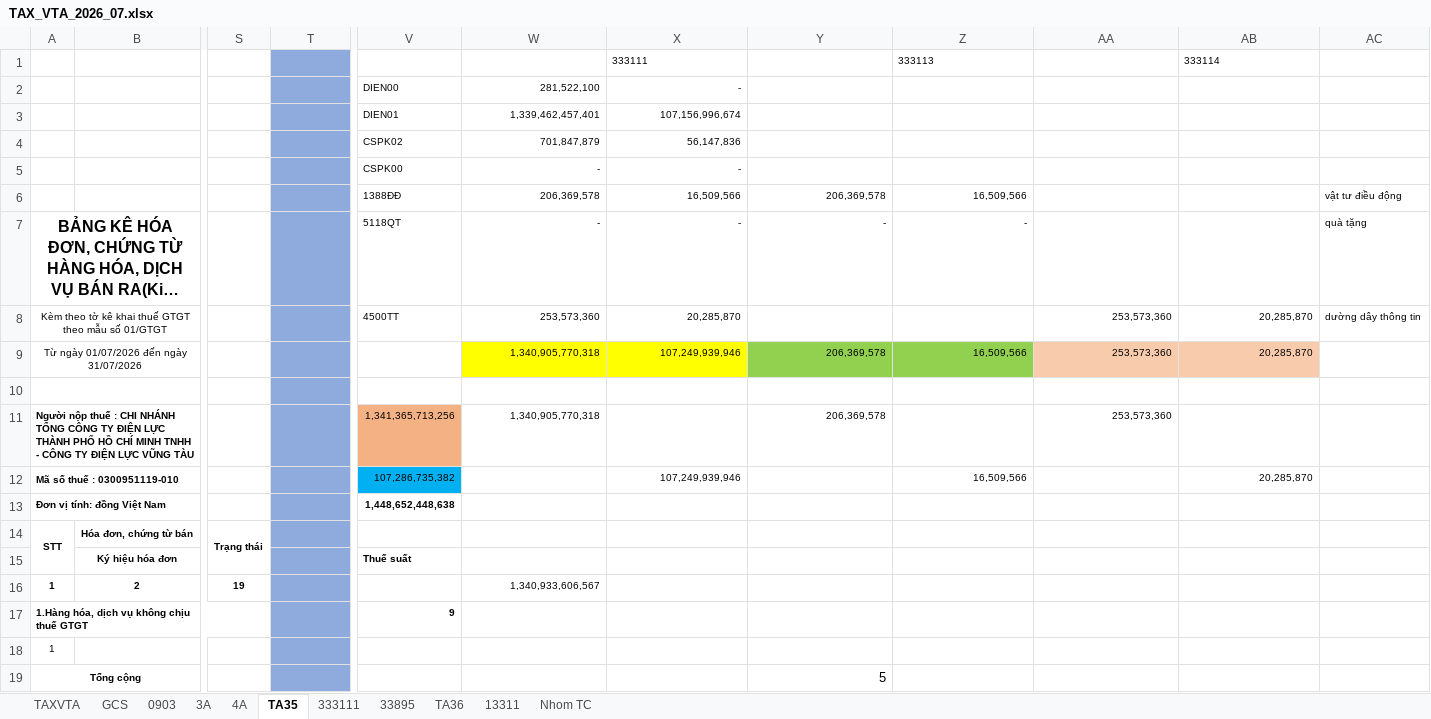
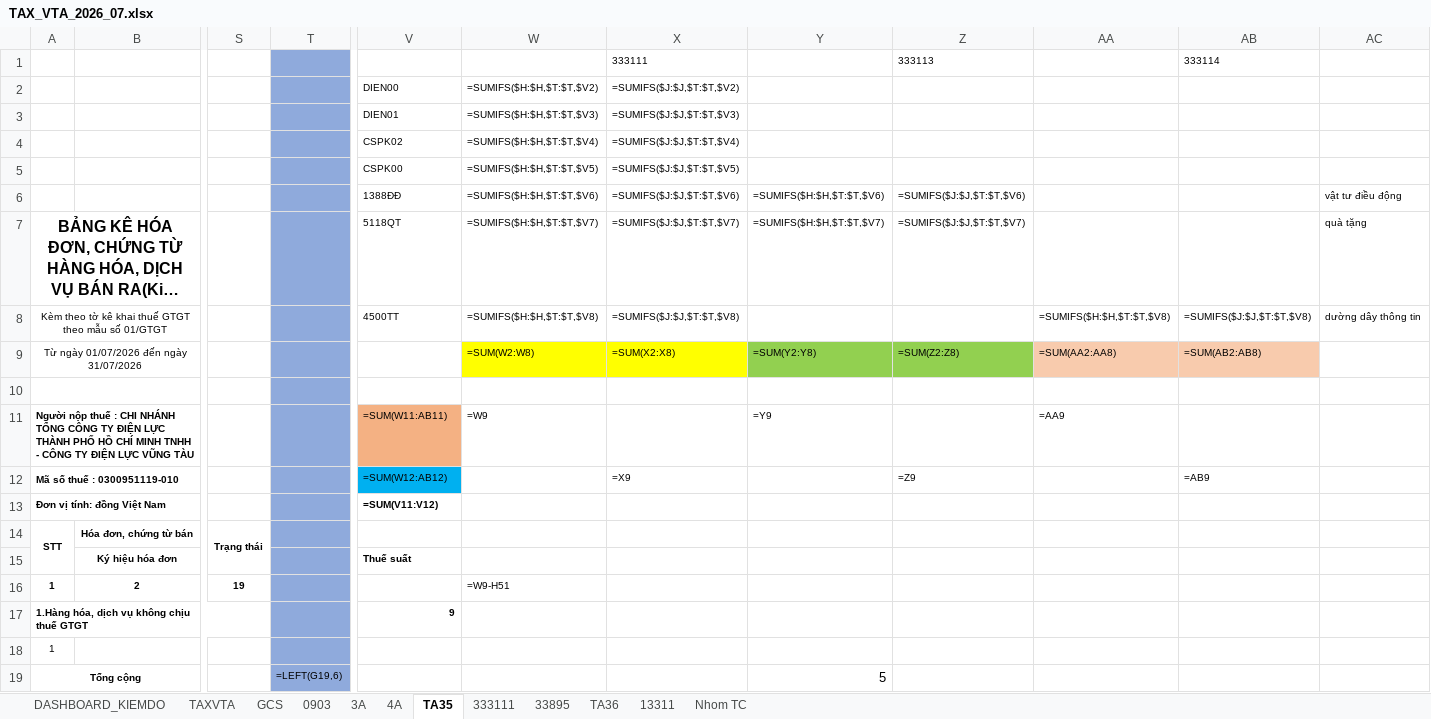
Before and after one commit to tuanhoangminhxx812-arch/THUE, an Excel workbook: ĐẦU RA/TAX_VTA_2026_07.xlsx, sheet TA35, drawn as a sheet; only a part is shown, gaps mark what is left out; long unchanged cells end in …; values as stored, in another font and other column widths than the file's, no borders; formulas without a stored value are shown as written; removed rows and columns are numbered as before the commit, all else as after; rows hold the shown columns only; the diff covers the shown part only; the diff names each change by its address in the sheet, - before the commit and + after, or states it on an @@ line.

```diff
--- a/ĐẦU RA/TAX_VTA_2026_07.xlsx (sheet TA35)
+++ b/ĐẦU RA/TAX_VTA_2026_07.xlsx (sheet TA35)
+sheet tab: DASHBOARD_KIEMDO
-W2: 281,522,100
+W2: =SUMIFS($H:$H,$T:$T,$V2)
-X2: -
+X2: =SUMIFS($J:$J,$T:$T,$V2)
-W3: 1,339,462,457,401
+W3: =SUMIFS($H:$H,$T:$T,$V3)
-X3: 107,156,996,674
+X3: =SUMIFS($J:$J,$T:$T,$V3)
-W4: 701,847,879
+W4: =SUMIFS($H:$H,$T:$T,$V4)
-X4: 56,147,836
+X4: =SUMIFS($J:$J,$T:$T,$V4)
-W5: -
+W5: =SUMIFS($H:$H,$T:$T,$V5)
-X5: -
+X5: =SUMIFS($J:$J,$T:$T,$V5)
-row 6:  |  |  |  | 1388ĐĐ | 206,369,578 | 16,509,566 | 206,369,578 | 16,509,566 |  |  | vật tư điều động
+row 6:  |  |  |  | 1388ĐĐ | =SUMIFS($H:$H,$T:$T,$V6) | =SUMIFS($J:$J,$T:$T,$V6) | =SUMIFS($H:$H,$T:$T,$V6) | =SUMIFS($J:$J,$T:$T,$V6) |  |  | vật tư điều động
-W7: -
+W7: =SUMIFS($H:$H,$T:$T,$V7)
-X7: -
+X7: =SUMIFS($J:$J,$T:$T,$V7)
-Y7: -
+Y7: =SUMIFS($H:$H,$T:$T,$V7)
-Z7: -
+Z7: =SUMIFS($J:$J,$T:$T,$V7)
-W8: 253,573,360
+W8: =SUMIFS($H:$H,$T:$T,$V8)
-X8: 20,285,870
+X8: =SUMIFS($J:$J,$T:$T,$V8)
-AA8: 253,573,360
+AA8: =SUMIFS($H:$H,$T:$T,$V8)
-AB8: 20,285,870
+AB8: =SUMIFS($J:$J,$T:$T,$V8)
-row 9: Từ ngày 01/07/2026 đến ngày 31/07/2026 |  |  |  |  | 1,340,905,770,318 | 107,249,939,946 | 206,369,578 | 16,509,566 | 253,573,360 | 20,285,870
+row 9: Từ ngày 01/07/2026 đến ngày 31/07/2026 |  |  |  |  | =SUM(W2:W8) | =SUM(X2:X8) | =SUM(Y2:Y8) | =SUM(Z2:Z8) | =SUM(AA2:AA8) | =SUM(AB2:AB8)
-V11: 1,341,365,713,256
+V11: =SUM(W11:AB11)
-W11: 1,340,905,770,318
+W11: =W9
-Y11: 206,369,578
+Y11: =Y9
-AA11: 253,573,360
+AA11: =AA9
-V12: 107,286,735,382
+V12: =SUM(W12:AB12)
-X12: 107,249,939,946
+X12: =X9
-Z12: 16,509,566
+Z12: =Z9
-AB12: 20,285,870
+AB12: =AB9
-V13: 1,448,652,448,638
+V13: =SUM(V11:V12)
-W16: 1,340,933,606,567
+W16: =W9-H51
-T19: (empty)
+T19: =LEFT(G19,6)
```
Also changed, not shown: 81 edited cells elsewhere in this sheet, sheet TA36, sheet 13311, sheet TAXVTA, sheet 333111, sheet GCS, sheet 4A, 3 more sheets, charts or pictures, ĐẦU RA/TAX_VTA_2026_05.xlsx, ĐẦU RA/TAX_VTA_2026_06.xlsx, 6 other files.
